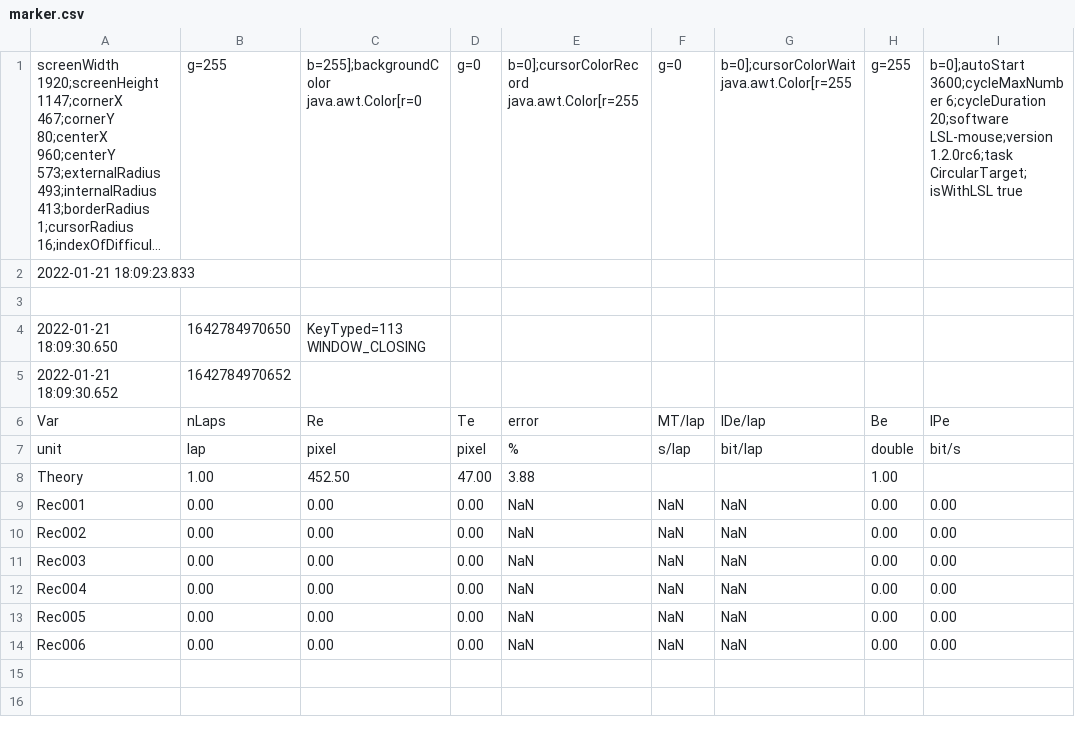
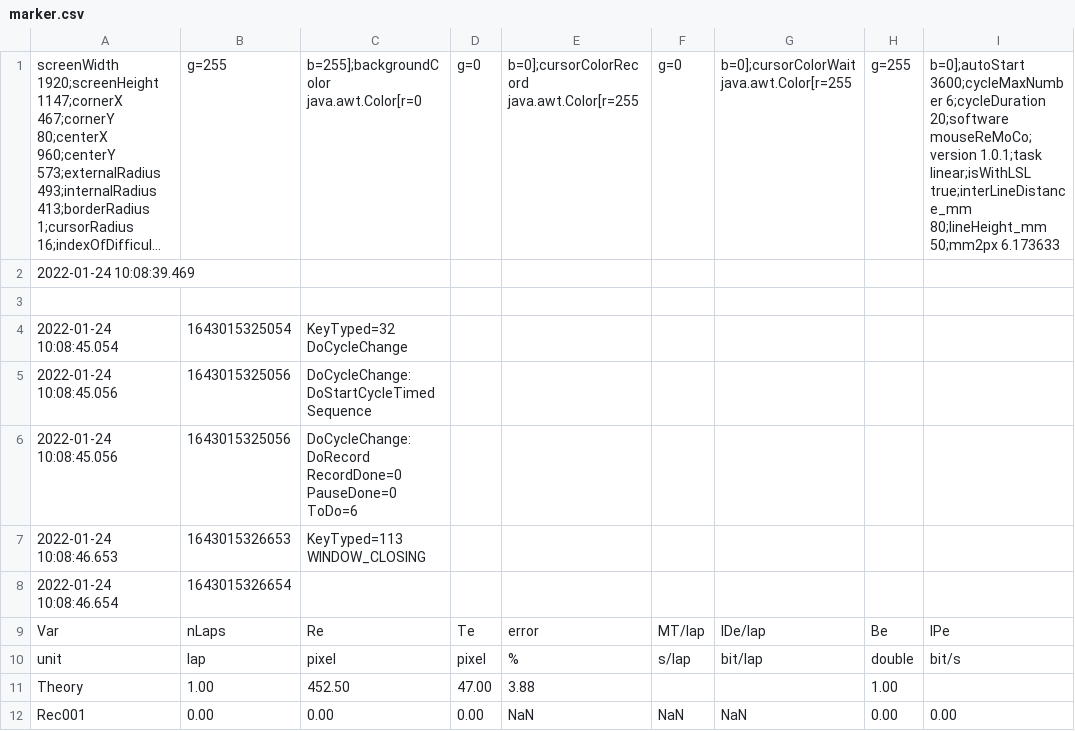
Before and after one commit to DenisMot/mouseReMoCo, a CSV file: marker.csv, drawn as a sheet; only a part is shown; the shorter side is filled out with more unchanged rows; long unchanged cells end in …; removed rows and columns are numbered as before the commit, all else as after; the diff names each change by its address in the sheet, - before the commit and + after, or states it on an @@ line.

```diff
--- a/marker.csv
+++ b/marker.csv
-I1: …6;cycleDuration 20;software LSL-mouse;version 1.2.0rc6;task CircularTarget;isWithLSL true
+I1: …6;cycleDuration 20;software mouseReMoCo;version 1.0.1;task linear;isWithLSL true;interLineDistance_mm 80;lineHeight_mm 50;mm2px 6.173633
-A2: 2022-01-21 18:09:23.833
+A2: 2022-01-24 10:08:39.469
+row 4: 2022-01-24 10:08:45.054 | 1643015325054 | KeyTyped=32 DoCycleChange
+row 5: 2022-01-24 10:08:45.056 | 1643015325056 | DoCycleChange:DoStartCycleTimedSequence
+row 6: 2022-01-24 10:08:45.056 | 1643015325056 | DoCycleChange:DoRecord RecordDone=0 PauseDone=0 ToDo=6
-A7: 2022-01-21 18:09:30.650
+A7: 2022-01-24 10:08:46.653
-B7: 1642784970650
+B7: 1643015326653
-row 5: 2022-01-21 18:09:30.652 | 1642784970652
+row 8: 2022-01-24 10:08:46.654 | 1643015326654
```
Also changed, not shown: data.csv, 3 other files.
